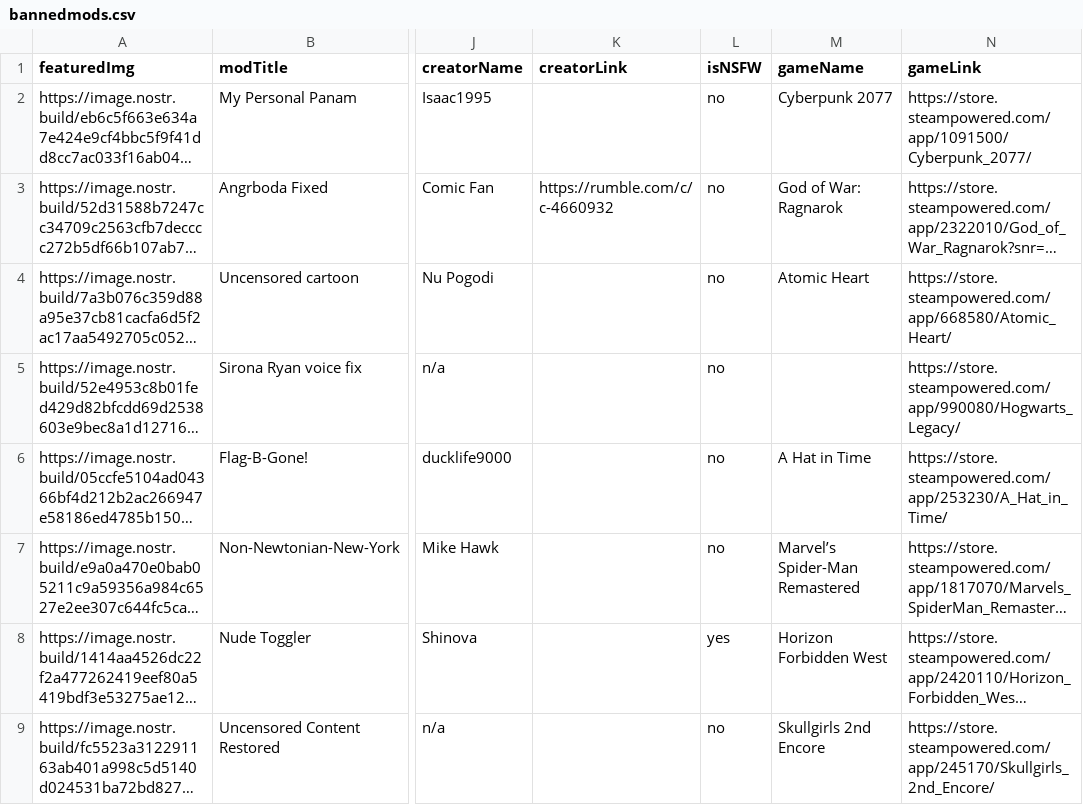
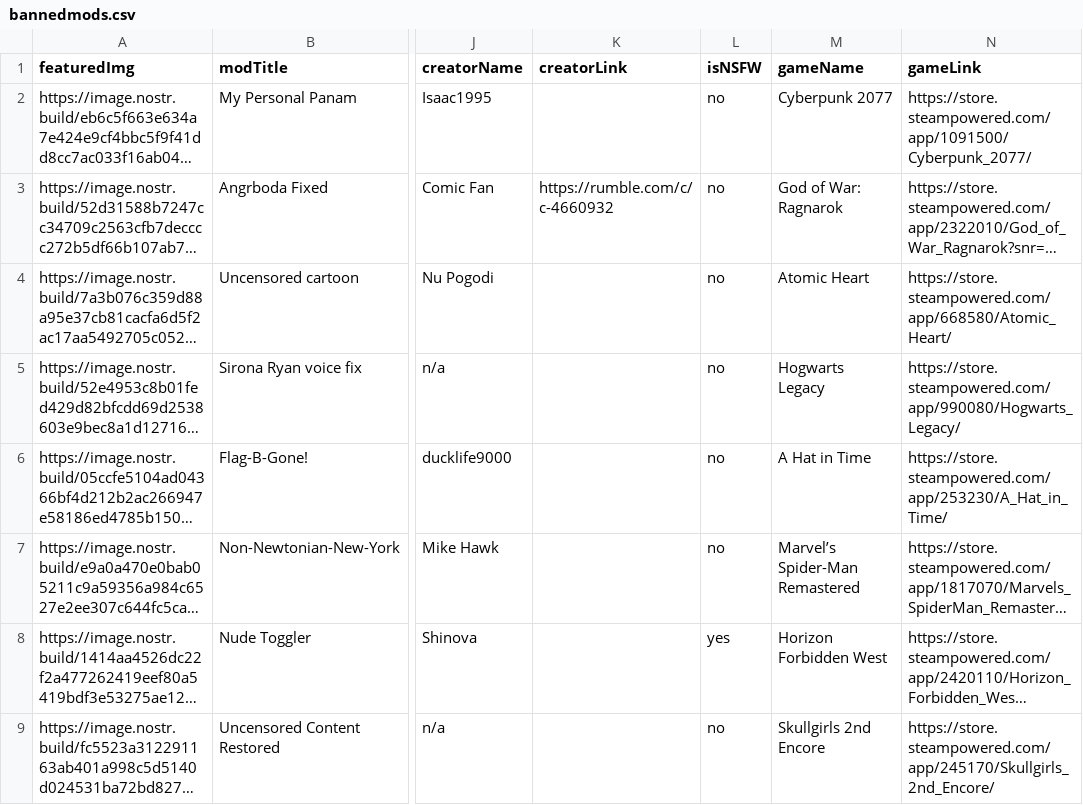
Before and after one commit to Freakoverse/bannedmods, a CSV file: db/bannedmods.csv, drawn as a sheet; only a part is shown, gaps mark what is left out; long unchanged cells end in …; the diff names each change by its address in the sheet, - before the commit and + after, or states it on an @@ line.

Commit message:
Add files via upload

```diff
--- a/db/bannedmods.csv
+++ b/db/bannedmods.csv
-M5 (gameName): (empty)
+M5 (gameName): Hogwarts Legacy
```
